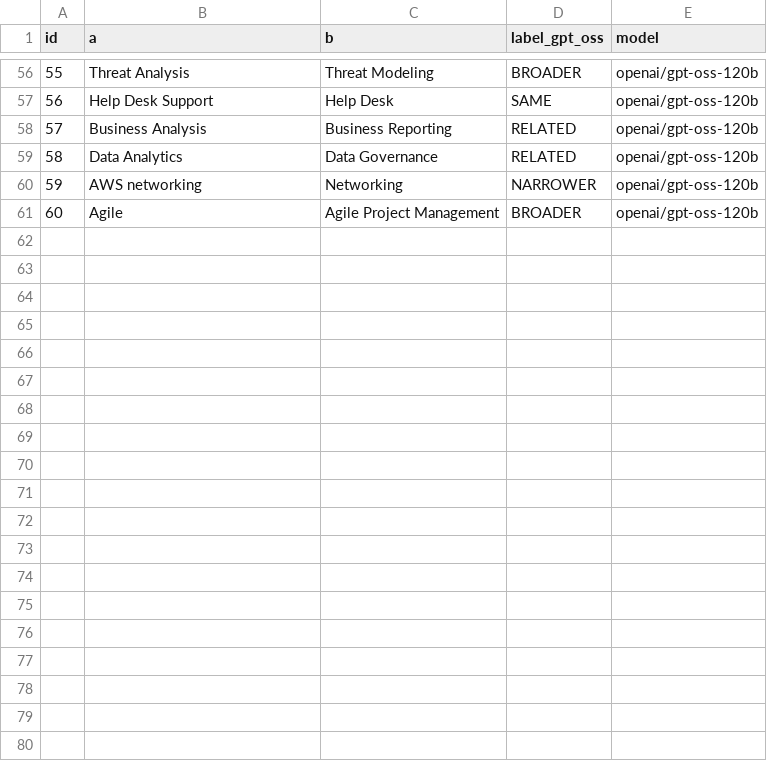
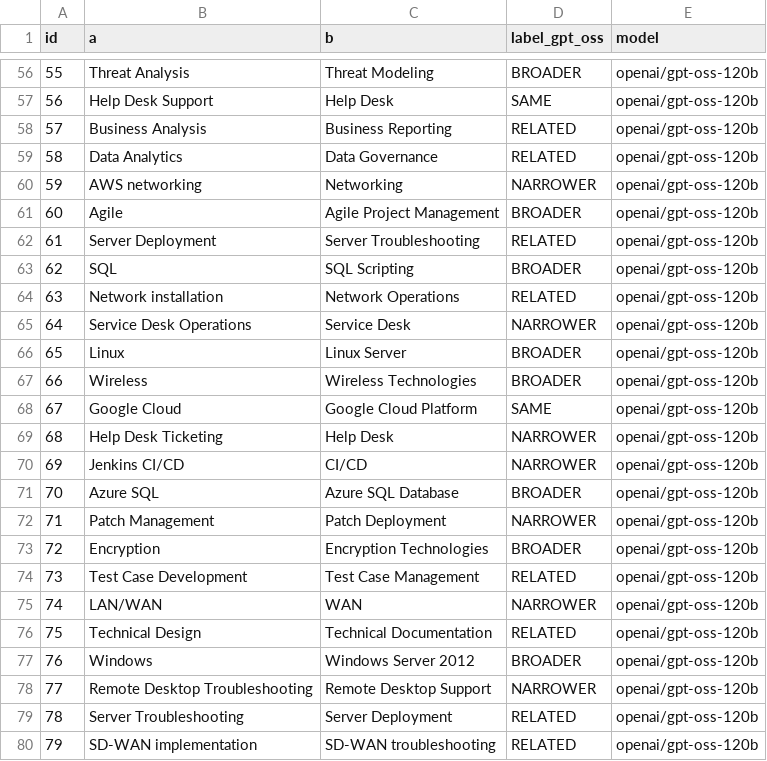
Before and after one commit to Ling2609/fyp-skill-map, a CSV file: backend/data/skill_relations/v3_labels/label_gpt_oss.csv, drawn as a sheet; only a part is shown, gaps mark what is left out; the diff covers the shown part only; the diff names each change by its address in the sheet, - before the commit and + after, or states it on an @@ line.

```diff
--- a/backend/data/skill_relations/v3_labels/label_gpt_oss.csv
+++ b/backend/data/skill_relations/v3_labels/label_gpt_oss.csv
+row 62: 61 | Server Deployment | Server Troubleshooting | RELATED | openai/gpt-oss-120b
+row 63: 62 | SQL | SQL Scripting | BROADER | openai/gpt-oss-120b
+row 64: 63 | Network installation | Network Operations | RELATED | openai/gpt-oss-120b
+row 65: 64 | Service Desk Operations | Service Desk | NARROWER | openai/gpt-oss-120b
+row 66: 65 | Linux | Linux Server | BROADER | openai/gpt-oss-120b
+row 67: 66 | Wireless | Wireless Technologies | BROADER | openai/gpt-oss-120b
+row 68: 67 | Google Cloud | Google Cloud Platform | SAME | openai/gpt-oss-120b
+row 69: 68 | Help Desk Ticketing | Help Desk | NARROWER | openai/gpt-oss-120b
+row 70: 69 | Jenkins CI/CD | CI/CD | NARROWER | openai/gpt-oss-120b
+row 71: 70 | Azure SQL | Azure SQL Database | BROADER | openai/gpt-oss-120b
+row 72: 71 | Patch Management | Patch Deployment | NARROWER | openai/gpt-oss-120b
+row 73: 72 | Encryption | Encryption Technologies | BROADER | openai/gpt-oss-120b
+row 74: 73 | Test Case Development | Test Case Management | RELATED | openai/gpt-oss-120b
+row 75: 74 | LAN/WAN | WAN | NARROWER | openai/gpt-oss-120b
+row 76: 75 | Technical Design | Technical Documentation | RELATED | openai/gpt-oss-120b
+row 77: 76 | Windows | Windows Server 2012 | BROADER | openai/gpt-oss-120b
+row 78: 77 | Remote Desktop Troubleshooting | Remote Desktop Support | NARROWER | openai/gpt-oss-120b
+row 79: 78 | Server Troubleshooting | Server Deployment | RELATED | openai/gpt-oss-120b
+row 80: 79 | SD-WAN implementation | SD-WAN troubleshooting | RELATED | openai/gpt-oss-120b
```
Also changed, not shown: 21 added rows elsewhere in this file, 13 other files.
